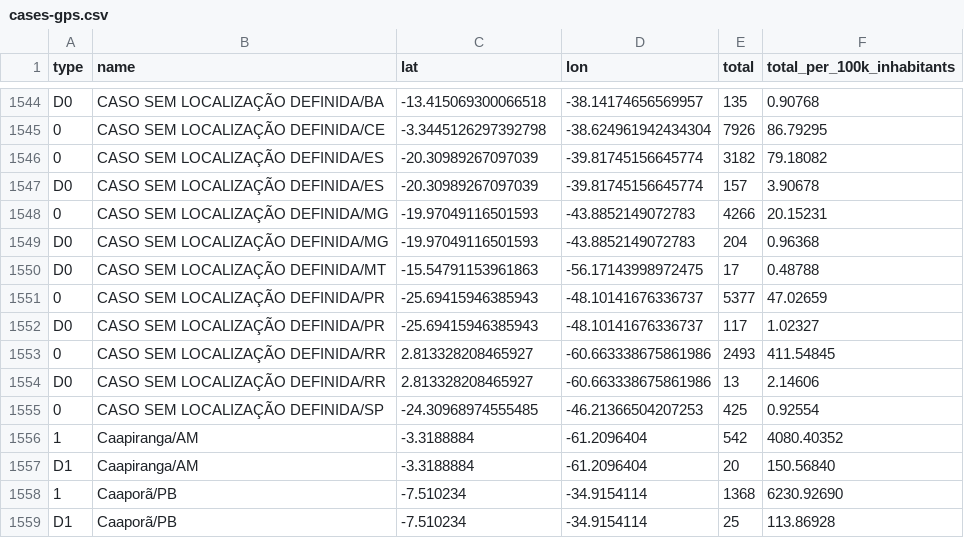
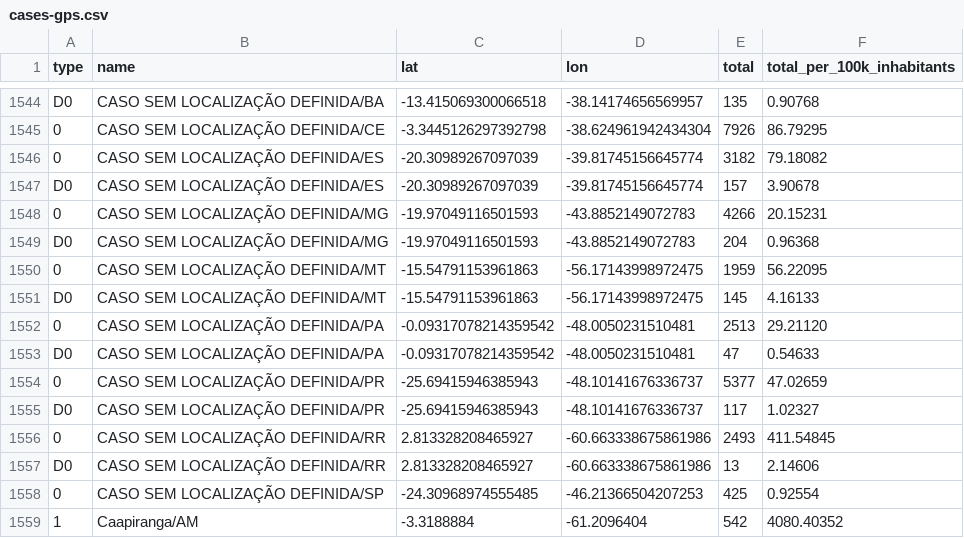
Before and after one commit to spdrio/covid19br, a CSV file: cases-gps.csv, drawn as a sheet; only a part is shown, gaps mark what is left out; the shorter side is filled out with more unchanged rows.

```diff
--- a/cases-gps.csv
+++ b/cases-gps.csv
@@ -1549,3 +1549,6 @@ D0,CASO SEM LOCALIZAÇÃO DEFINIDA/ES,-20.30989267097039,-39.81745156645774,157,
 D0,CASO SEM LOCALIZAÇÃO DEFINIDA/MG,-19.97049116501593,-43.8852149072783,204,0.96368
-D0,CASO SEM LOCALIZAÇÃO DEFINIDA/MT,-15.54791153961863,-56.17143998972475,17,0.48788
+0,CASO SEM LOCALIZAÇÃO DEFINIDA/MT,-15.54791153961863,-56.17143998972475,1959,56.22095
+D0,CASO SEM LOCALIZAÇÃO DEFINIDA/MT,-15.54791153961863,-56.17143998972475,145,4.16133
+0,CASO SEM LOCALIZAÇÃO DEFINIDA/PA,-0.09317078214359542,-48.0050231510481,2513,29.21120
+D0,CASO SEM LOCALIZAÇÃO DEFINIDA/PA,-0.09317078214359542,-48.0050231510481,47,0.54633
 0,CASO SEM LOCALIZAÇÃO DEFINIDA/PR,-25.69415946385943,-48.10141676336737,5377,47.02659
```
Also changed, not shown: cases-brazil-cities.csv, cases-brazil-total.csv, 3 other files.
